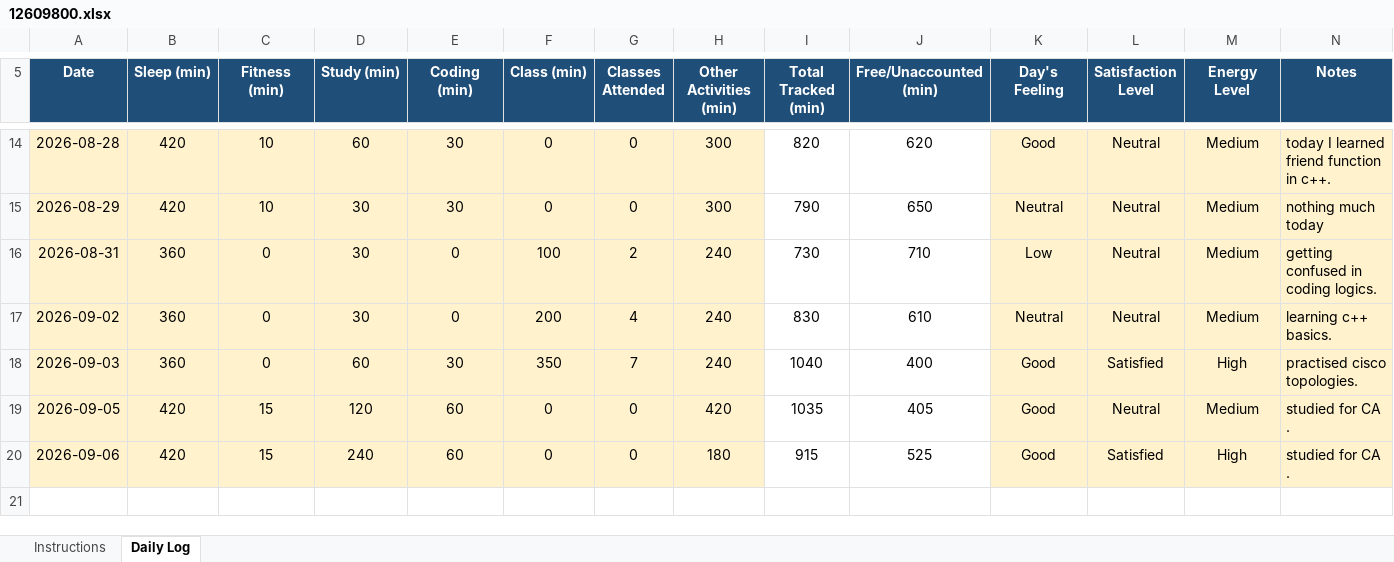
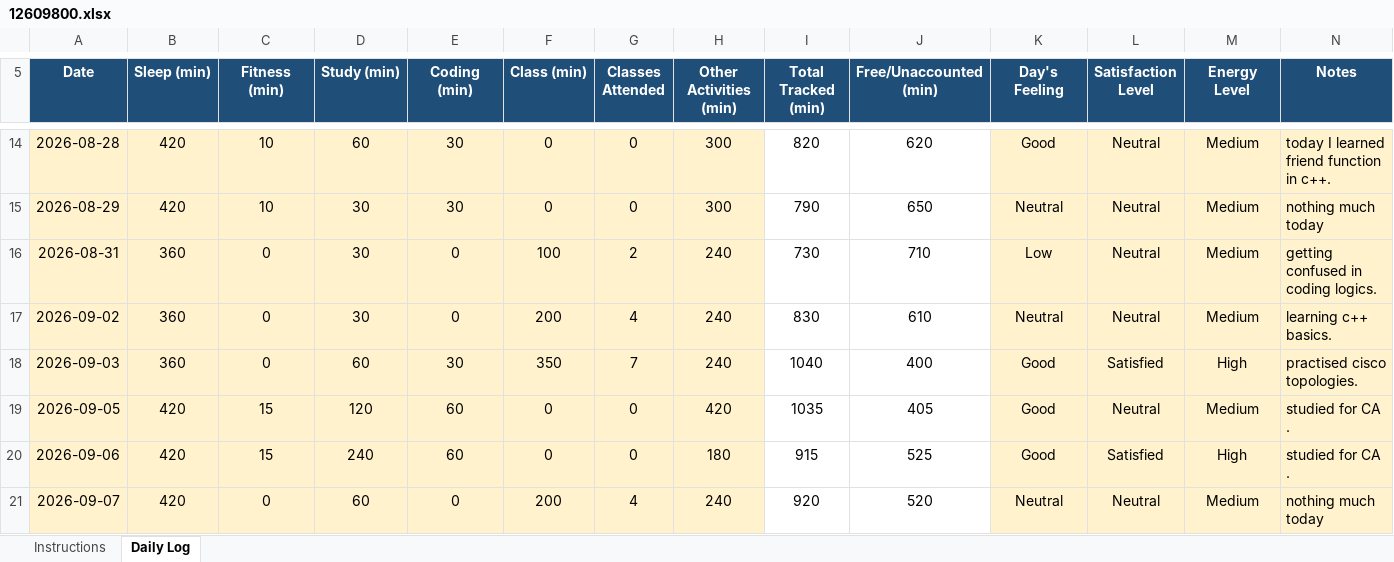
Before and after one commit to avnishcodes12/CAP-776, an Excel workbook: 12609800.xlsx, sheet Daily Log, drawn as a sheet; only a part is shown, gaps mark what is left out; values as stored, in another font and other column widths than the file's, no borders; conditional formats not drawn; the diff names each change by its address in the sheet, - before the commit and + after, or states it on an @@ line.

Commit message:
commit for 07-09-2026

```diff
--- a/12609800.xlsx (sheet Daily Log)
+++ b/12609800.xlsx (sheet Daily Log)
+row 21: 2026-09-07 | 420 | 0 | 60 | 0 | 200 | 4 | 240 | 920 | 520 | Neutral | Neutral | Medium | nothing much today
```
